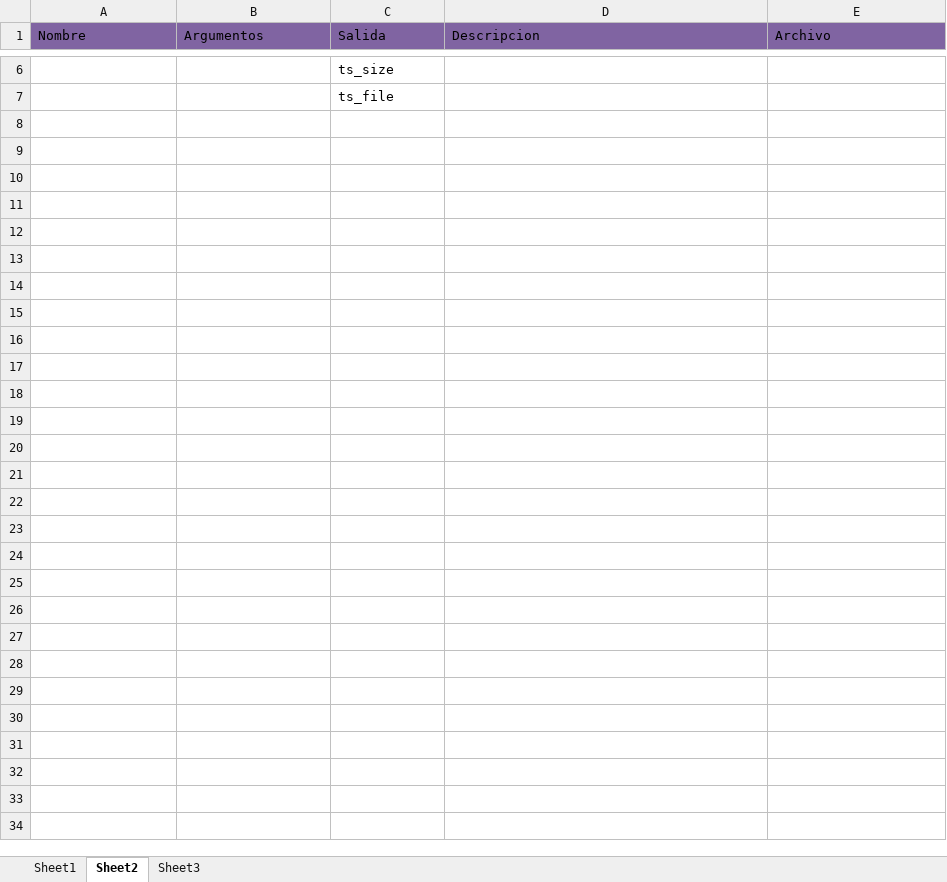
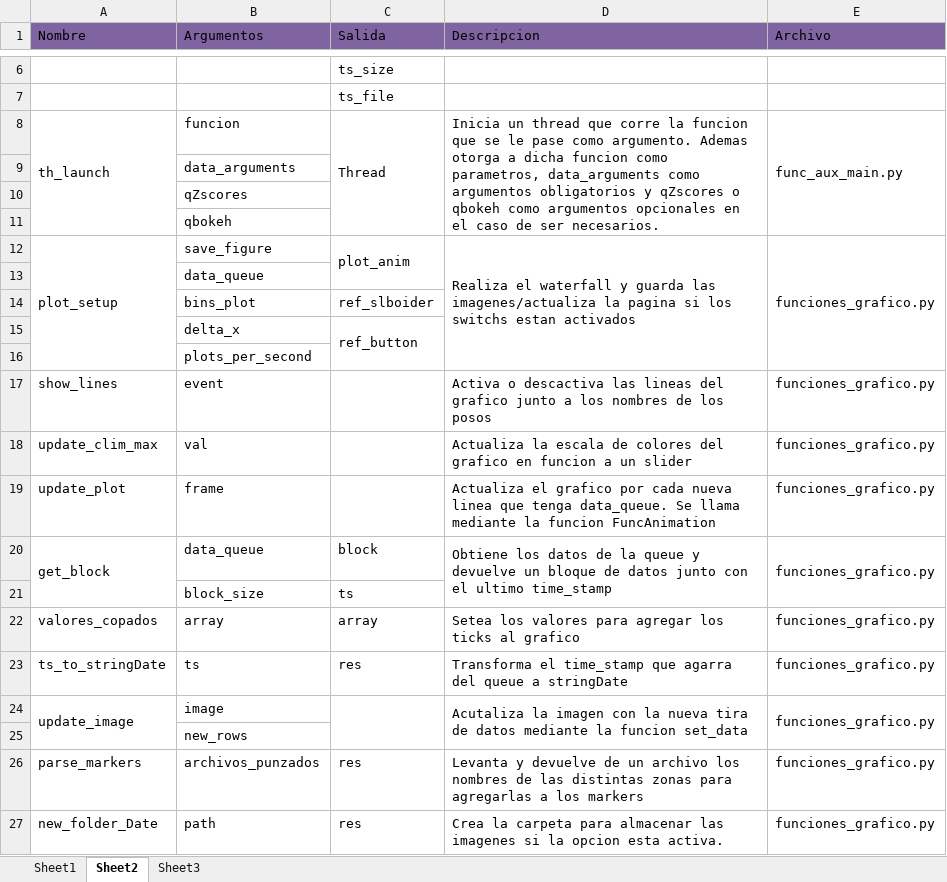
Before and after one commit to mvt-lsf/RADAS, an Excel workbook: Documentacion/Diccionario de datos.xlsx, sheet Sheet2, drawn as a sheet; only a part is shown, gaps mark what is left out; values as stored, in another font and other column widths than the file's, no borders; the diff names each change by its address in the sheet, - before the commit and + after, or states it on an @@ line.

Commit message:
Update diccionario grafico

```diff
--- a/Documentacion/Diccionario de datos.xlsx (sheet Sheet2)
+++ b/Documentacion/Diccionario de datos.xlsx (sheet Sheet2)
+row 8: th_launch | funcion | Thread | Inicia un thread que corre la funcion que se le pase como argumento. Ademas otorga a dicha funcion como parametros, data_arguments como argumentos obligatorios y qZscores o qbokeh como argumentos opcionales en el caso de ser necesarios. | func_aux_main.py
+row 9:  | data_arguments
+row 10:  | qZscores
+row 11:  | qbokeh
+row 12: plot_setup | save_figure | plot_anim | Realiza el waterfall y guarda las imagenes/actualiza la pagina si los switchs estan activados | funciones_grafico.py
+row 13:  | data_queue
+row 14:  | bins_plot | ref_slboider
+row 15:  | delta_x | ref_button
+row 16:  | plots_per_second
+row 17: show_lines | event |  | Activa o descactiva las lineas del grafico junto a los nombres de los posos | funciones_grafico.py
+row 18: update_clim_max | val |  | Actualiza la escala de colores del grafico en funcion a un slider | funciones_grafico.py
+row 19: update_plot | frame |  | Actualiza el grafico por cada nueva linea que tenga data_queue. Se llama mediante la funcion FuncAnimation | funciones_grafico.py
+row 20: get_block | data_queue | block | Obtiene los datos de la queue y devuelve un bloque de datos junto con el ultimo time_stamp | funciones_grafico.py
+row 21:  | block_size | ts
+row 22: valores_copados | array | array | Setea los valores para agregar los ticks al grafico | funciones_grafico.py
+row 23: ts_to_stringDate | ts | res | Transforma el time_stamp que agarra del queue a stringDate | funciones_grafico.py
+row 24: update_image | image |  | Acutaliza la imagen con la nueva tira de datos mediante la funcion set_data | funciones_grafico.py
+row 25:  | new_rows
+row 26: parse_markers | archivos_punzados | res | Levanta y devuelve de un archivo los nombres de las distintas zonas para agregarlas a los markers | funciones_grafico.py
+row 27: new_folder_Date | path | res | Crea la carpeta para almacenar las imagenes si la opcion esta activa. | funciones_grafico.py
```
Also changed, not shown: sheet Sheet1.
